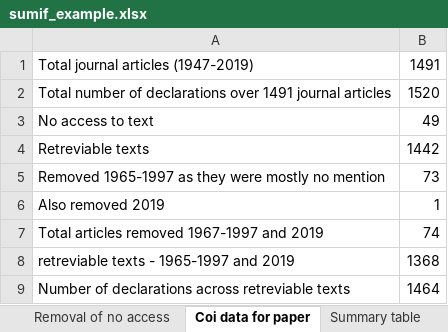
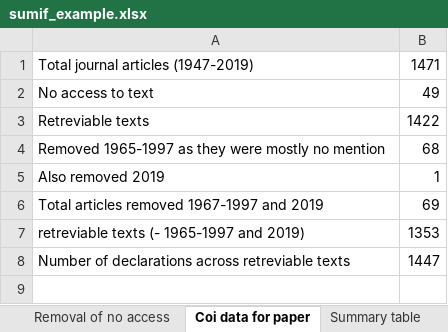
Before and after one commit to marissasmith8/Citation-Network-Analysis, an Excel workbook: data/sumif_example.xlsx, sheet Coi data for paper, drawn as a sheet; values as stored, in another font and other column widths than the file's, no borders; removed rows and columns are numbered as before the commit, all else as after; the diff names each change by its address in the sheet, - before the commit and + after, or states it on an @@ line.

```diff
--- a/data/sumif_example.xlsx (sheet Coi data for paper)
+++ b/data/sumif_example.xlsx (sheet Coi data for paper)
-B1: 1491
+B1: 1471
-row 2: Total number of declarations over 1491 journal articles | 1520
-B3: 1442
+B3: 1422
-B4: 73
+B4: 68
-B6: 74
+B6: 69
-row 8: retreviable texts - 1965-1997 and 2019 | 1368
+row 7: retreviable texts (- 1965-1997 and 2019) | 1353
-B8: 1464
+B8: 1447
```
Also changed, not shown: sheet Coi 1203, sheet SumIF example, sheet Summary table, sheet Removal of no access, sheet Sum by year, other sheet tabs, formulas that keep their value, hidden cells, charts or pictures, 1 other file.
